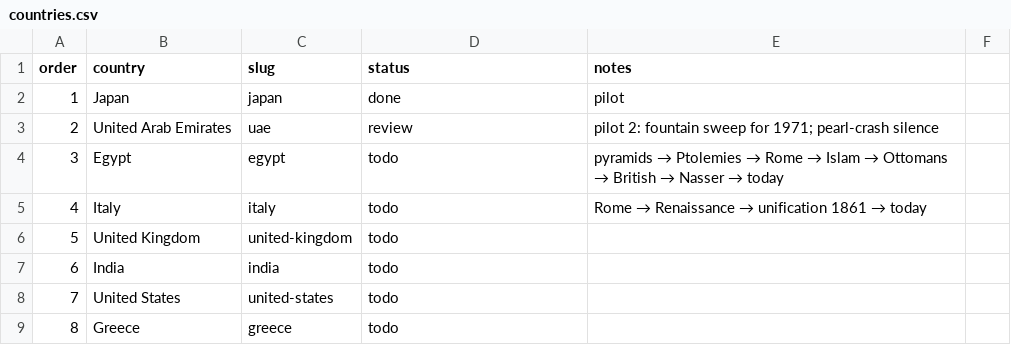
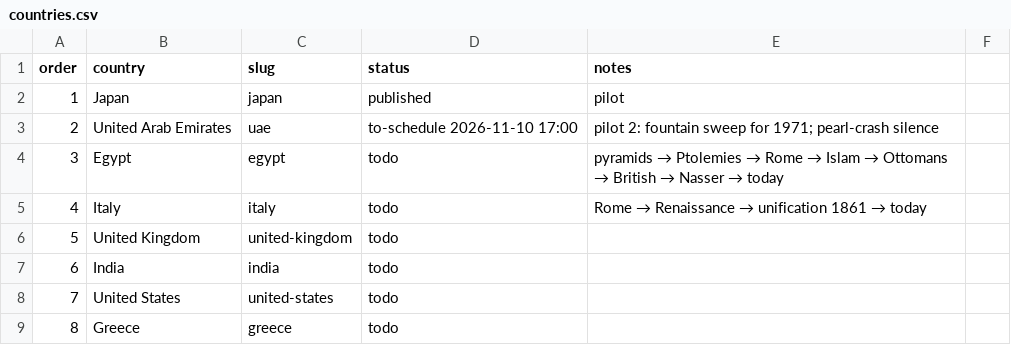
Before and after one commit to Kamranyaqub22/cemap-study-guide, a CSV file: history-shorts/countries.csv, drawn as a sheet; only a part is shown.

```diff
--- a/history-shorts/countries.csv
+++ b/history-shorts/countries.csv
@@ -1,4 +1,4 @@
 order,country,slug,status,notes
-1,Japan,japan,done,pilot
-2,United Arab Emirates,uae,review,pilot 2: fountain sweep for 1971; pearl-crash silence
+1,Japan,japan,published,pilot
+2,United Arab Emirates,uae,to-schedule 2026-11-10 17:00,pilot 2: fountain sweep for 1971; pearl-crash silence
 3,Egypt,egypt,todo,pyramids → Ptolemies → Rome → Islam → Ottomans → British → Nasser → today
```
Also changed, not shown: 13 other files.
